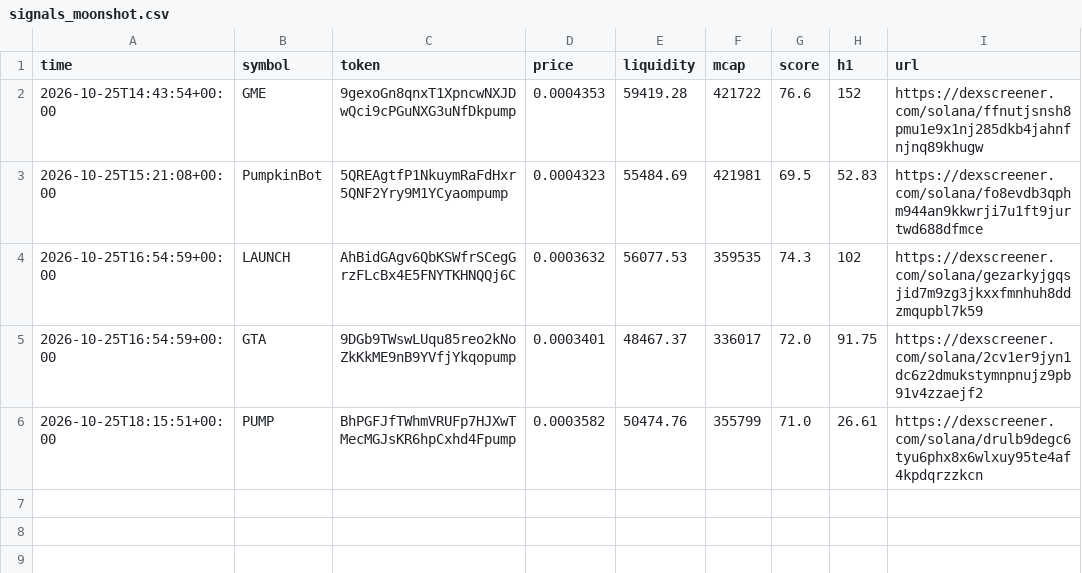
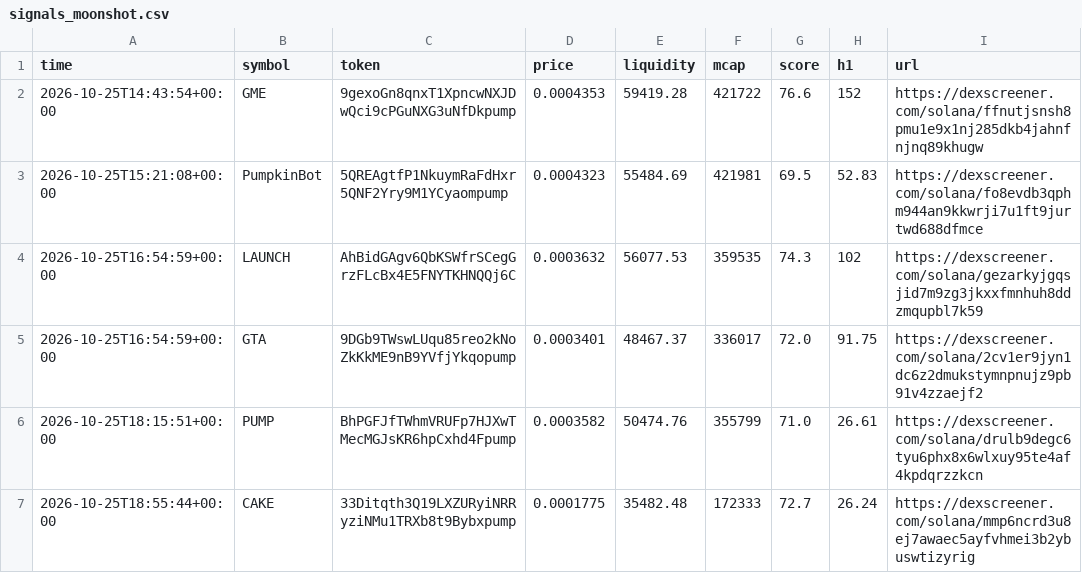
Before and after one commit to SuppleVise/memecoin-scanner, a CSV file: signals_moonshot.csv, drawn as a sheet; the diff names each change by its address in the sheet, - before the commit and + after, or states it on an @@ line.

```diff
--- a/signals_moonshot.csv
+++ b/signals_moonshot.csv
+row 7: 2026-10-25T18:55:44+00:00 | CAKE | 33Ditqth3Q19LXZURyiNRRyziNMu1TRXb8t9Bybxpump | 0.0001775 | 35482.48 | 172333 | 72.7 | 26.24 | https://dexscreener.com/solana/mmp6ncrd3u8ej7awaec5ayfvhmei3b2ybuswtizyrig
```
Also changed, not shown: paper_journal_moonshot.csv, 4 other files.
